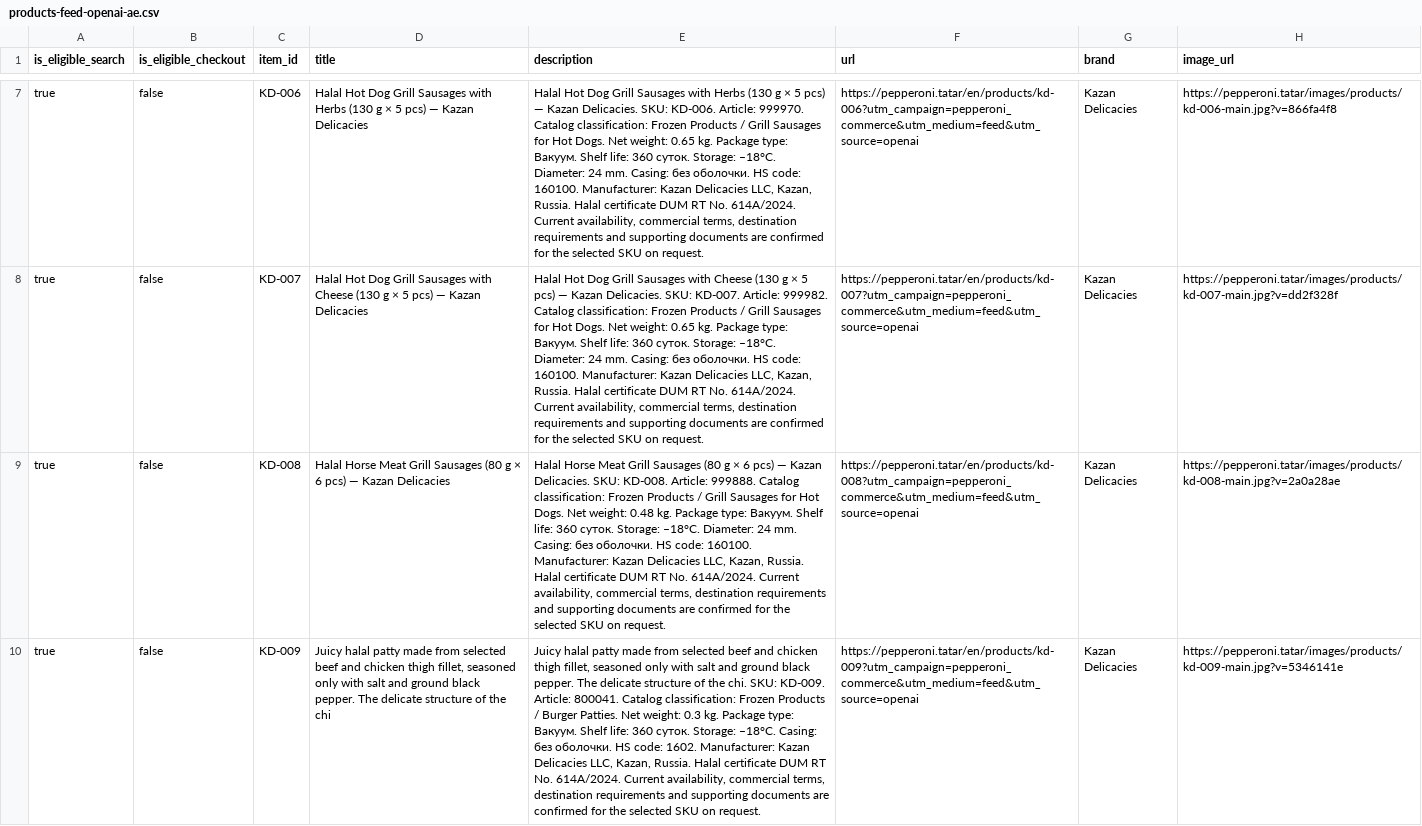
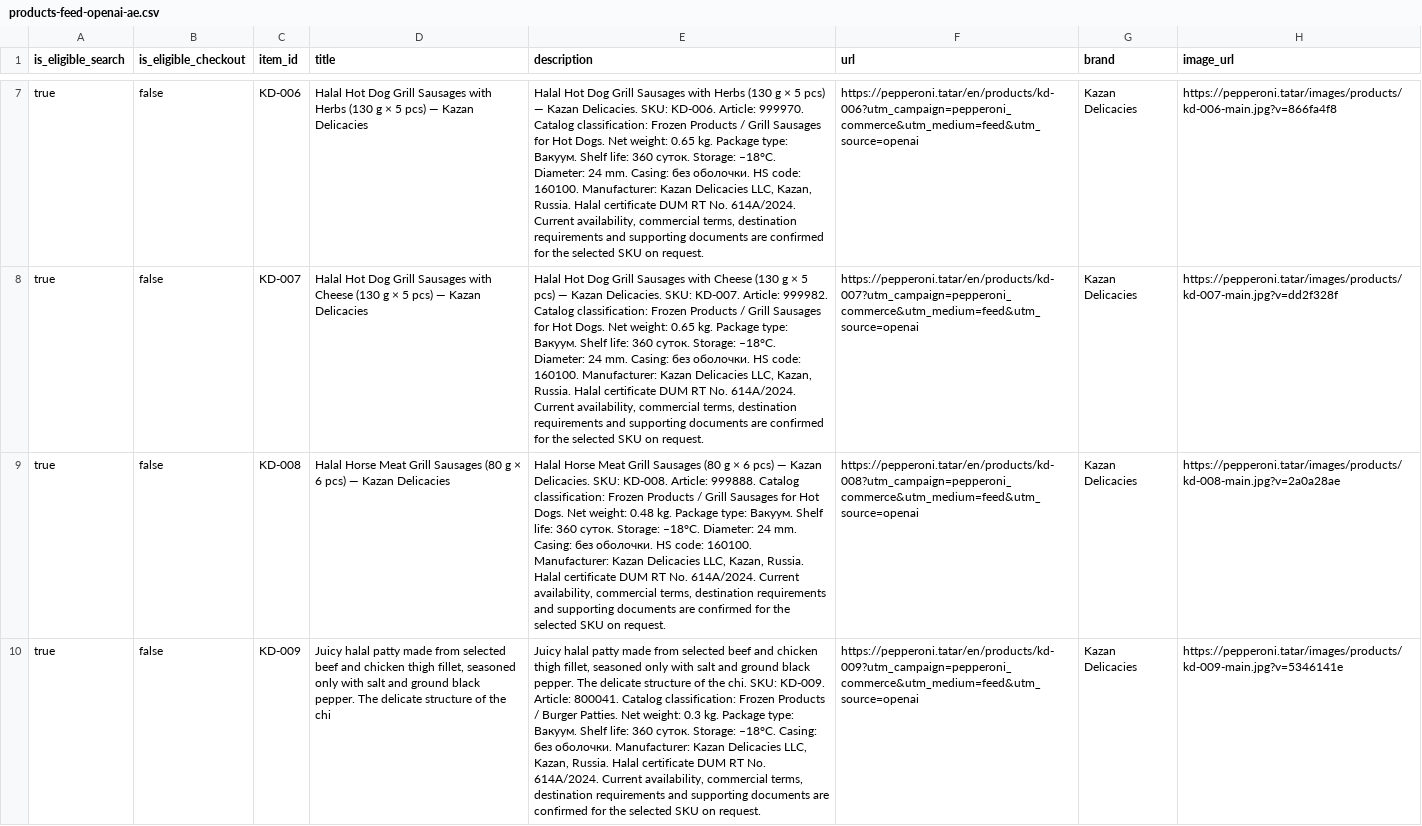
Before and after one commit to sltndevelopments/pepperoni-api, a CSV file: public/products-feed-openai-ae.csv, drawn as a sheet; only a part is shown, gaps mark what is left out; the diff covers the shown part only; the diff names each change by its address in the sheet, - before the commit and + after, or states it on an @@ line.

```diff
--- a/public/products-feed-openai-ae.csv
+++ b/public/products-feed-openai-ae.csv
-E10 (description): …без оболочки. HS code: 1602. Manufacturer: Kazan…
+E10 (description): …без оболочки. Manufacturer: Kazan…
```
Also changed, not shown: 3 edited cells elsewhere in this file, public/products-feed-openai.csv, public/products-feed.csv, 25 other files.
